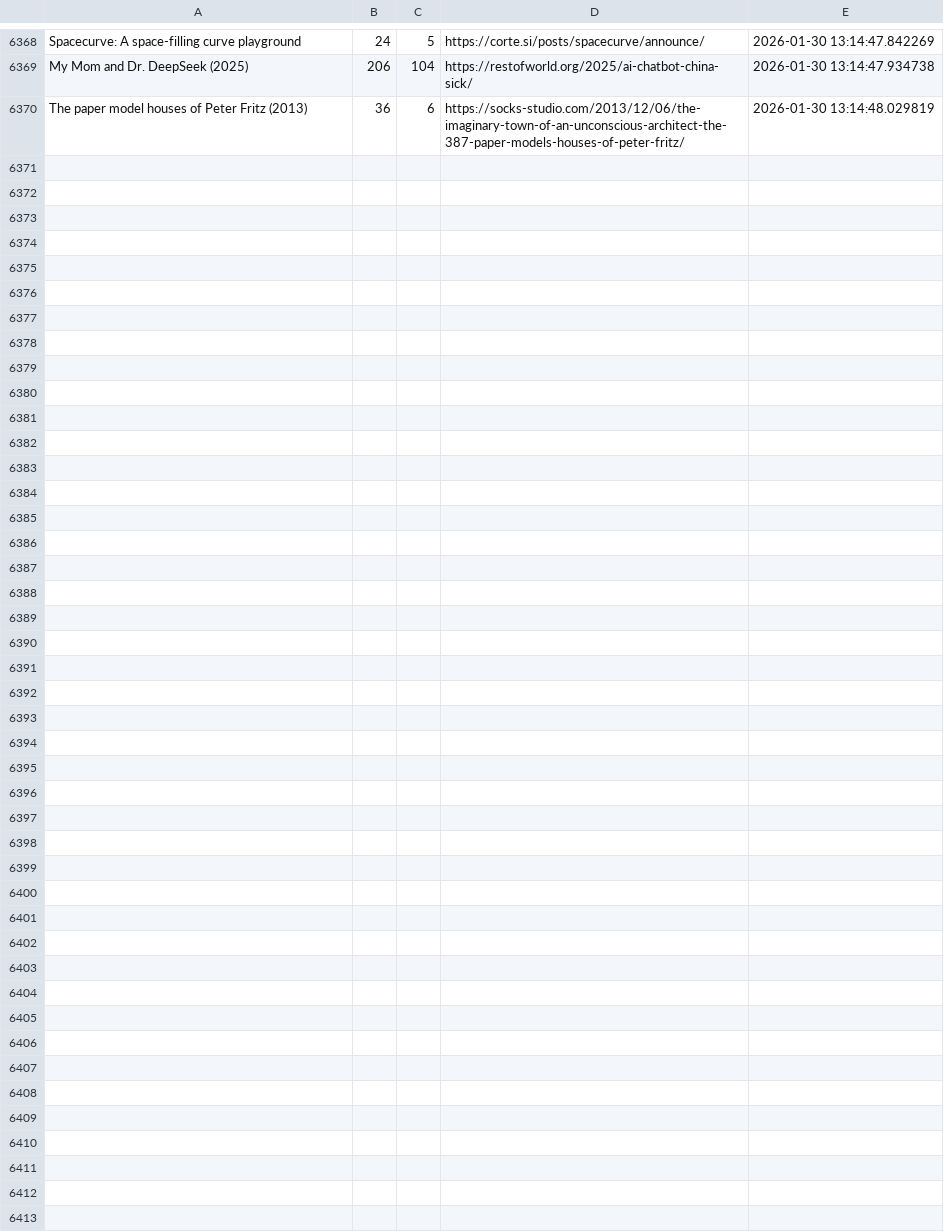
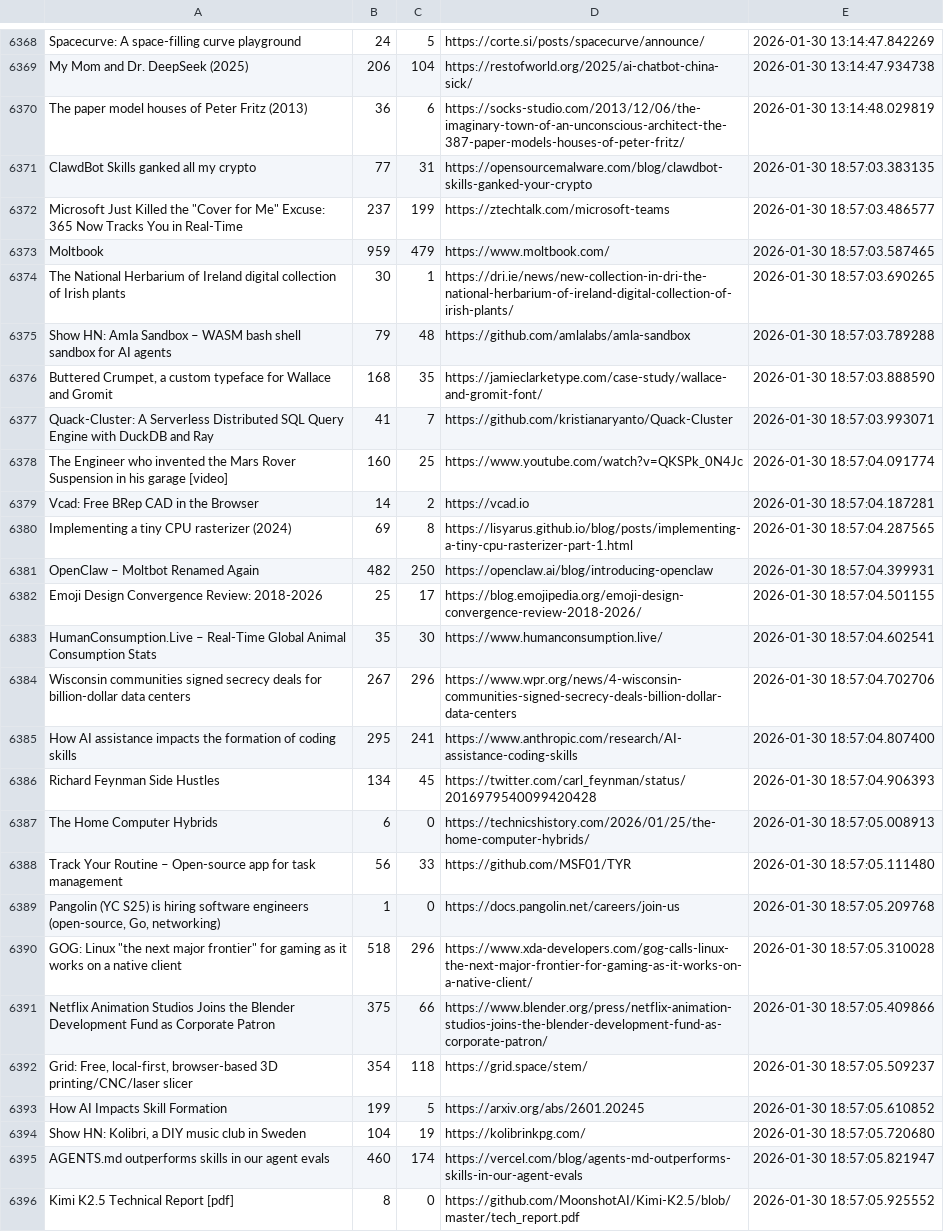
Before and after one commit to codemmaann/web-scrapping-project, a CSV file: raw_data/hn.csv, drawn as a sheet; only a part is shown, gaps mark what is left out.

```diff
--- a/raw_data/hn.csv
+++ b/raw_data/hn.csv
@@ -6370 +6370,27 @@ My Mom and Dr. DeepSeek (2025),206,104,https://restofworld.org/2025/ai-chatbot-c
 The paper model houses of Peter Fritz (2013),36,6,https://socks-studio.com/2013/12/06/the-imaginary-town-of-an-unconscious-architect-the-387-paper-models-houses-of-peter-fritz/,2026-01-30 13:14:48.029819
+ClawdBot Skills ganked all my crypto,77,31,https://opensourcemalware.com/blog/clawdbot-skills-ganked-your-crypto,2026-01-30 18:57:03.383135
+"Microsoft Just Killed the ""Cover for Me"" Excuse: 365 Now Tracks You in Real-Time",237,199,https://ztechtalk.com/microsoft-teams,2026-01-30 18:57:03.486577
+Moltbook,959,479,https://www.moltbook.com/,2026-01-30 18:57:03.587465
+The National Herbarium of Ireland digital collection of Irish plants,30,1,https://dri.ie/news/new-collection-in-dri-the-national-herbarium-of-ireland-digital-collection-of-irish-plants/,2026-01-30 18:57:03.690265
+Show HN: Amla Sandbox – WASM bash shell sandbox for AI agents,79,48,https://github.com/amlalabs/amla-sandbox,2026-01-30 18:57:03.789288
+"Buttered Crumpet, a custom typeface for Wallace and Gromit",168,35,https://jamieclarketype.com/case-study/wallace-and-gromit-font/,2026-01-30 18:57:03.888590
+Quack-Cluster: A Serverless Distributed SQL Query Engine with DuckDB and Ray,41,7,https://github.com/kristianaryanto/Quack-Cluster,2026-01-30 18:57:03.993071
+The Engineer who invented the Mars Rover Suspension in his garage [video],160,25,https://www.youtube.com/watch?v=QKSPk_0N4Jc,2026-01-30 18:57:04.091774
+Vcad: Free BRep CAD in the Browser,14,2,https://vcad.io,2026-01-30 18:57:04.187281
+Implementing a tiny CPU rasterizer (2024),69,8,https://lisyarus.github.io/blog/posts/implementing-a-tiny-cpu-rasterizer-part-1.html,2026-01-30 18:57:04.287565
+OpenClaw – Moltbot Renamed Again,482,250,https://openclaw.ai/blog/introducing-openclaw,2026-01-30 18:57:04.399931
+Emoji Design Convergence Review: 2018-2026,25,17,https://blog.emojipedia.org/emoji-design-convergence-review-2018-2026/,2026-01-30 18:57:04.501155
+HumanConsumption.Live – Real-Time Global Animal Consumption Stats,35,30,https://www.humanconsumption.live/,2026-01-30 18:57:04.602541
+Wisconsin communities signed secrecy deals for billion-dollar data centers,267,296,https://www.wpr.org/news/4-wisconsin-communities-signed-secrecy-deals-billion-dollar-data-centers,2026-01-30 18:57:04.702706
+How AI assistance impacts the formation of coding skills,295,241,https://www.anthropic.com/research/AI-assistance-coding-skills,2026-01-30 18:57:04.807400
+Richard Feynman Side Hustles,134,45,https://twitter.com/carl_feynman/status/2016979540099420428,2026-01-30 18:57:04.906393
+The Home Computer Hybrids,6,0,https://technicshistory.com/2026/01/25/the-home-computer-hybrids/,2026-01-30 18:57:05.008913
+Track Your Routine – Open-source app for task management,56,33,https://github.com/MSF01/TYR,2026-01-30 18:57:05.111480
+"Pangolin (YC S25) is hiring software engineers (open-source, Go, networking)",1,0,https://docs.pangolin.net/careers/join-us,2026-01-30 18:57:05.209768
+"GOG: Linux ""the next major frontier"" for gaming as it works on a native client",518,296,https://www.xda-developers.com/gog-calls-linux-the-next-major-frontier-for-gaming-as-it-works-on-a-native-client/,2026-01-30 18:57:05.310028
+Netflix Animation Studios Joins the Blender Development Fund as Corporate Patron,375,66,https://www.blender.org/press/netflix-animation-studios-joins-the-blender-development-fund-as-corporate-patron/,2026-01-30 18:57:05.409866
+"Grid: Free, local-first, browser-based 3D printing/CNC/laser slicer",354,118,https://grid.space/stem/,2026-01-30 18:57:05.509237
+How AI Impacts Skill Formation,199,5,https://arxiv.org/abs/2601.20245,2026-01-30 18:57:05.610852
+"Show HN: Kolibri, a DIY music club in Sweden",104,19,https://kolibrinkpg.com/,2026-01-30 18:57:05.720680
+AGENTS.md outperforms skills in our agent evals,460,174,https://vercel.com/blog/agents-md-outperforms-skills-in-our-agent-evals,2026-01-30 18:57:05.821947
+Kimi K2.5 Technical Report [pdf],8,0,https://github.com/MoonshotAI/Kimi-K2.5/blob/master/tech_report.pdf,2026-01-30 18:57:05.925552
```
Also changed, not shown: clean_data/hn_cleaned.csv, clean_data/lobsters_clean.csv, 9 other files.
